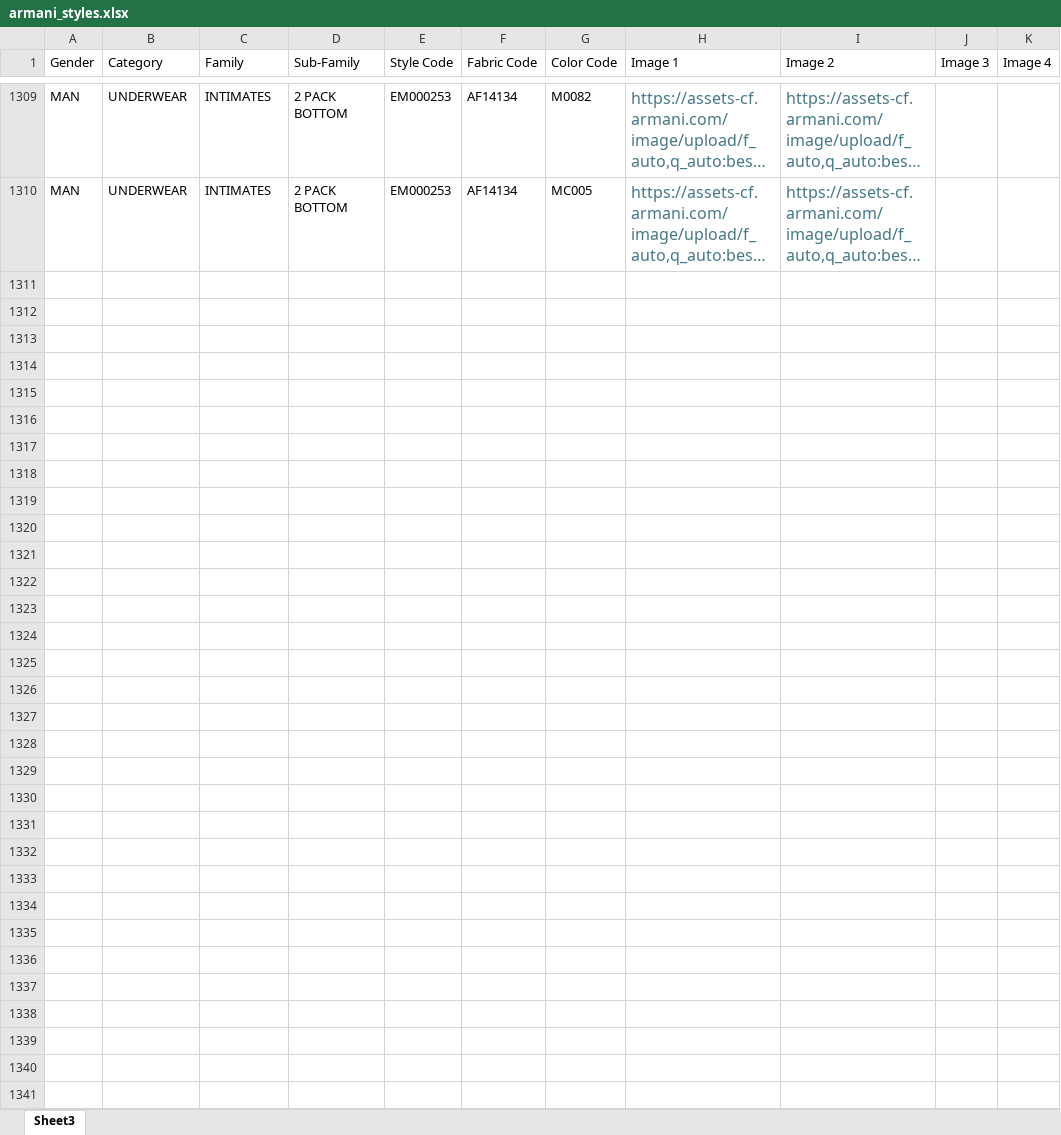
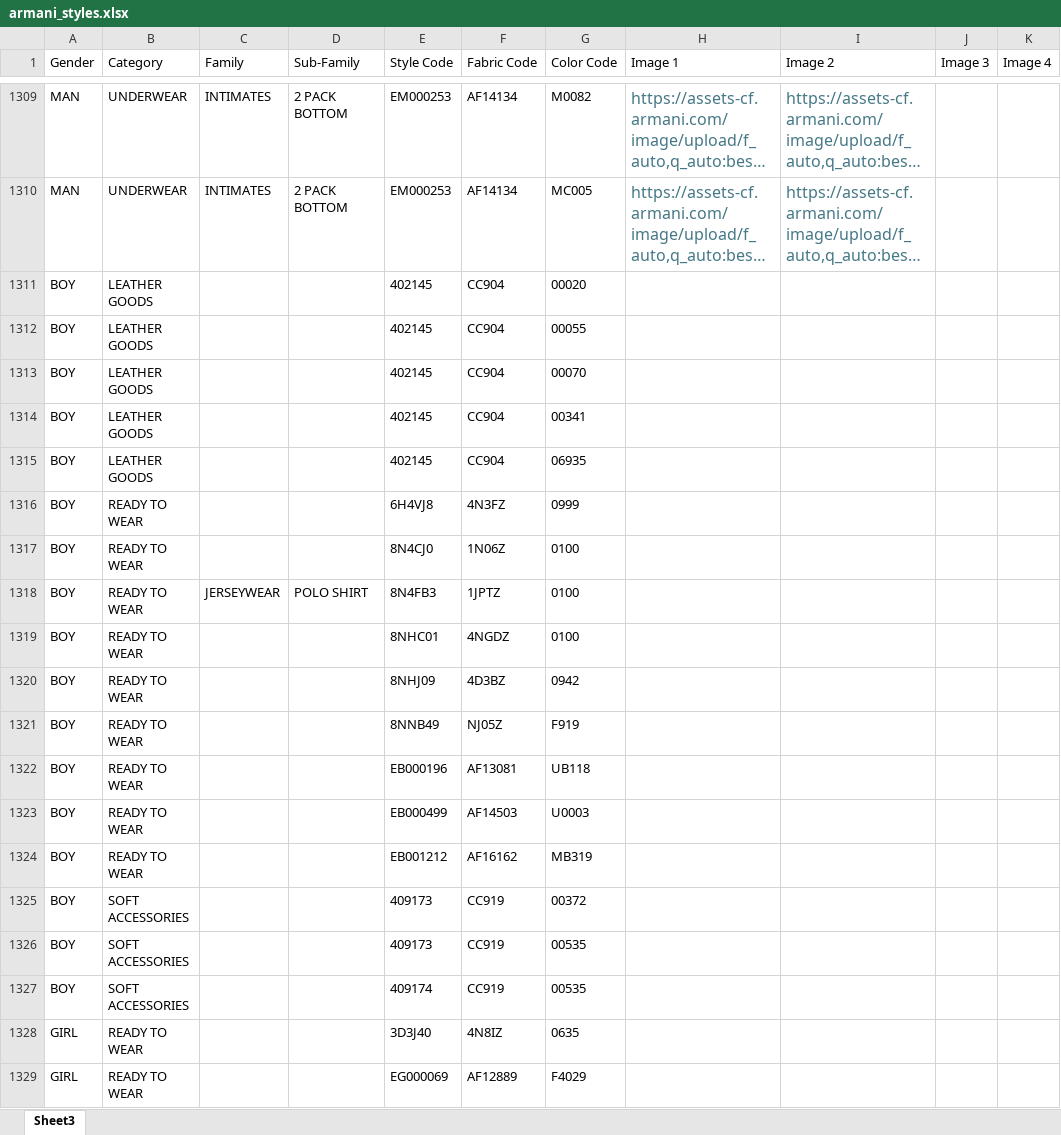
Before and after one commit to Armani-BAH/armani-site, an Excel workbook: data/armani_styles.xlsx, sheet Sheet3, drawn as a sheet; only a part is shown, gaps mark what is left out; long unchanged cells end in …; values as stored, in another font and other column widths than the file's, no borders; the diff covers the shown part only; the diff names each change by its address in the sheet, - before the commit and + after, or states it on an @@ line.

```diff
--- a/data/armani_styles.xlsx (sheet Sheet3)
+++ b/data/armani_styles.xlsx (sheet Sheet3)
+row 1311: BOY | LEATHER GOODS |  |  | 402145 | CC904 | 00020
+row 1312: BOY | LEATHER GOODS |  |  | 402145 | CC904 | 00055
+row 1313: BOY | LEATHER GOODS |  |  | 402145 | CC904 | 00070
+row 1314: BOY | LEATHER GOODS |  |  | 402145 | CC904 | 00341
+row 1315: BOY | LEATHER GOODS |  |  | 402145 | CC904 | 06935
+row 1316: BOY | READY TO WEAR |  |  | 6H4VJ8 | 4N3FZ | 0999
+row 1317: BOY | READY TO WEAR |  |  | 8N4CJ0 | 1N06Z | 0100
+row 1318: BOY | READY TO WEAR | JERSEYWEAR | POLO SHIRT | 8N4FB3 | 1JPTZ | 0100
+row 1319: BOY | READY TO WEAR |  |  | 8NHC01 | 4NGDZ | 0100
+row 1320: BOY | READY TO WEAR |  |  | 8NHJ09 | 4D3BZ | 0942
+row 1321: BOY | READY TO WEAR |  |  | 8NNB49 | NJ05Z | F919
+row 1322: BOY | READY TO WEAR |  |  | EB000196 | AF13081 | UB118
+row 1323: BOY | READY TO WEAR |  |  | EB000499 | AF14503 | U0003
+row 1324: BOY | READY TO WEAR |  |  | EB001212 | AF16162 | MB319
+row 1325: BOY | SOFT ACCESSORIES |  |  | 409173 | CC919 | 00372
+row 1326: BOY | SOFT ACCESSORIES |  |  | 409173 | CC919 | 00535
+row 1327: BOY | SOFT ACCESSORIES |  |  | 409174 | CC919 | 00535
+row 1328: GIRL | READY TO WEAR |  |  | 3D3J40 | 4N8IZ | 0635
+row 1329: GIRL | READY TO WEAR |  |  | EG000069 | AF12889 | F4029
```
Also changed, not shown: 44 added rows elsewhere in this sheet, 5 other files.
